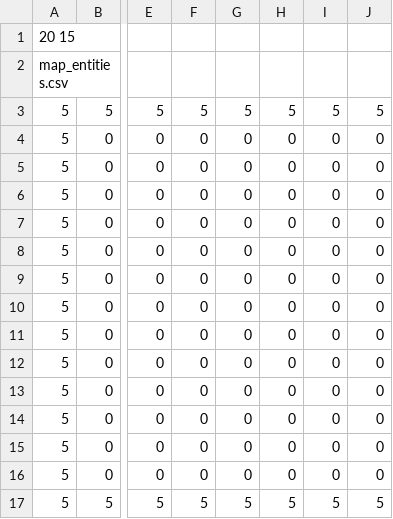
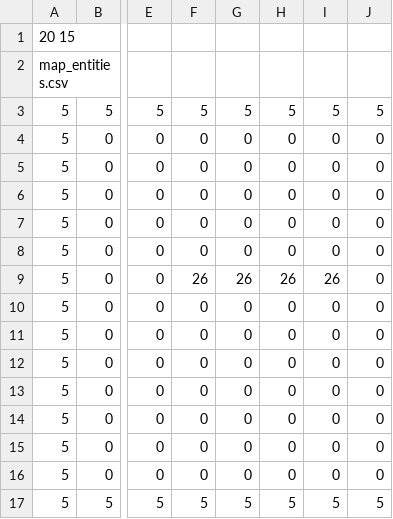
Before and after one commit to Penna221/2DGame, a CSV file: res/maps/map.csv, drawn as a sheet; only a part is shown, gaps mark what is left out; the diff names each change by its address in the sheet, - before the commit and + after, or states it on an @@ line.

```diff
--- a/res/maps/map.csv
+++ b/res/maps/map.csv
-F9: 0
+F9: 26
-G9: 0
+G9: 26
-H9: 0
+H9: 26
-I9: 0
+I9: 26
```
Also changed, not shown: 42 other files.
